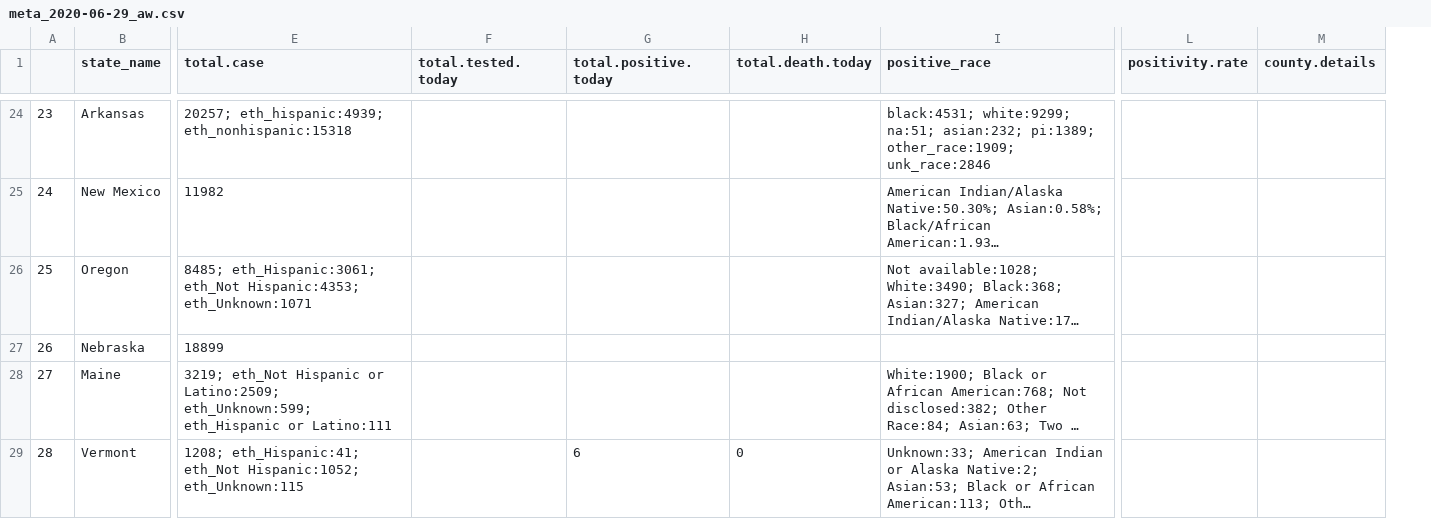
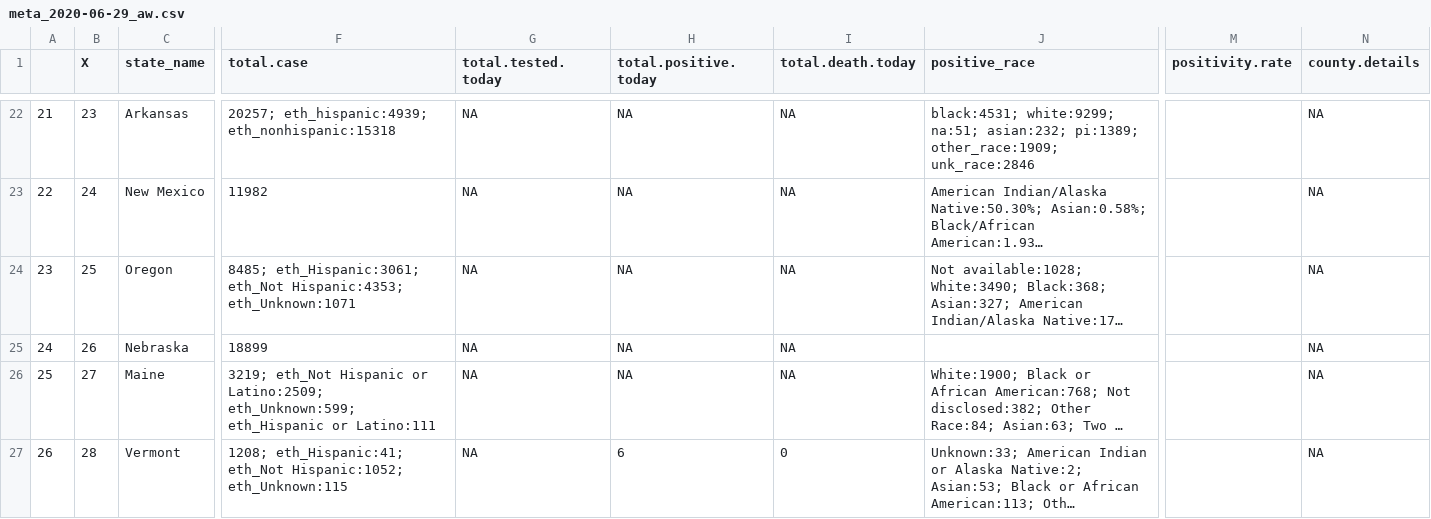
Before and after one commit to therandomwa/covid_us_states_tracking, a CSV file: Data/raw_states/meta_2020-06-29_aw.csv, drawn as a sheet; only a part is shown, gaps mark what is left out; long unchanged cells end in …; addresses are those after the commit; the diff covers the shown part only; the diff names each change by its address in the sheet, - before the commit and + after, or states it on an @@ line.

```diff
--- a/Data/raw_states/meta_2020-06-29_aw.csv
+++ b/Data/raw_states/meta_2020-06-29_aw.csv
+column B (X), rows 22-27: 23 | 24 | 25 | 26 | 27 | 28
-A22: 23
+A22: 21
-G22:G27 (total.tested.today): (empty)
+G22:G27 (total.tested.today): NA
-H22:H26 (total.positive.today): (empty)
+H22:H26 (total.positive.today): NA
-I22:I26 (total.death.today): (empty)
+I22:I26 (total.death.today): NA
-N22:N27 (county.details): (empty)
+N22:N27 (county.details): NA
-A23: 24
+A23: 22
-A24: 25
+A24: 23
-A25: 26
+A25: 24
-A26: 27
+A26: 25
-A27: 28
+A27: 26
```
Also changed, not shown: 2 added rows, 2 removed rows and 84 edited cells elsewhere in this file, 1 other file.
